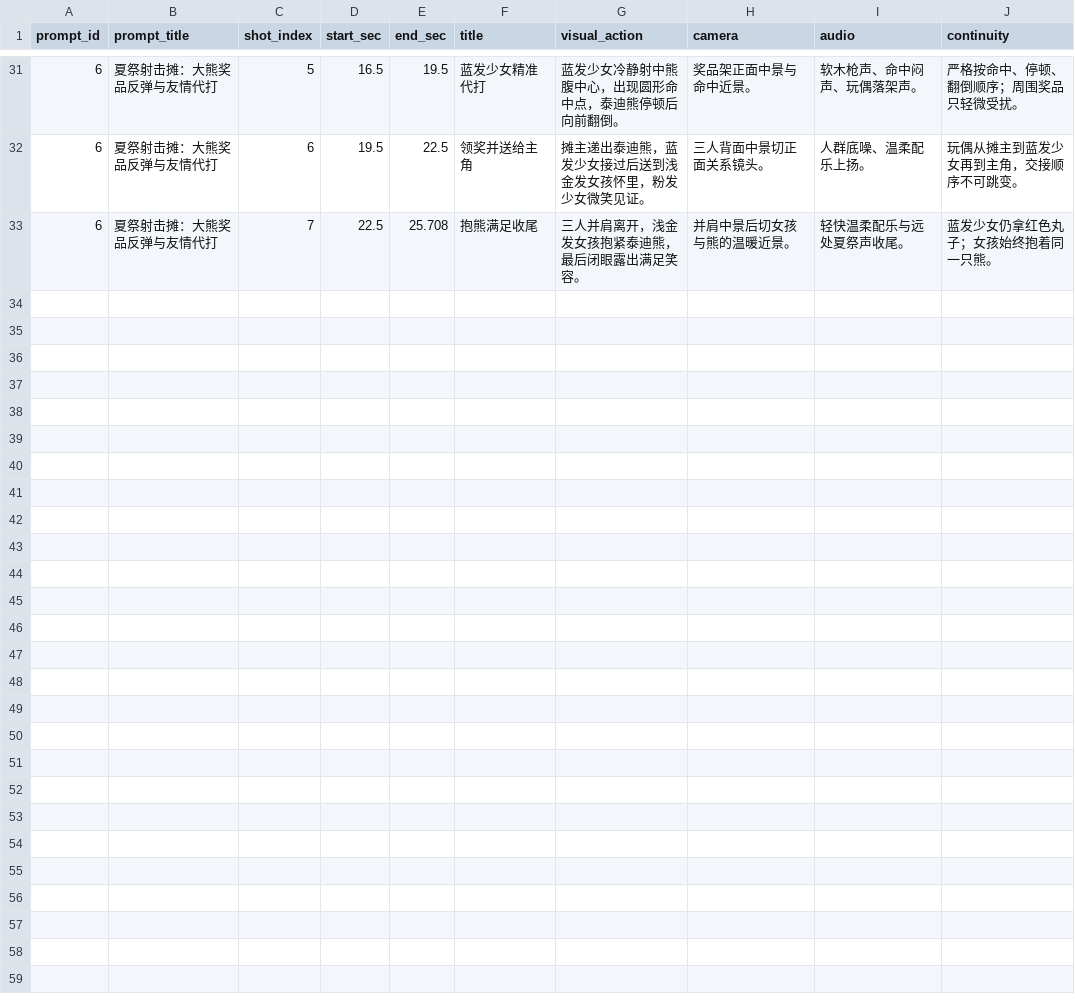
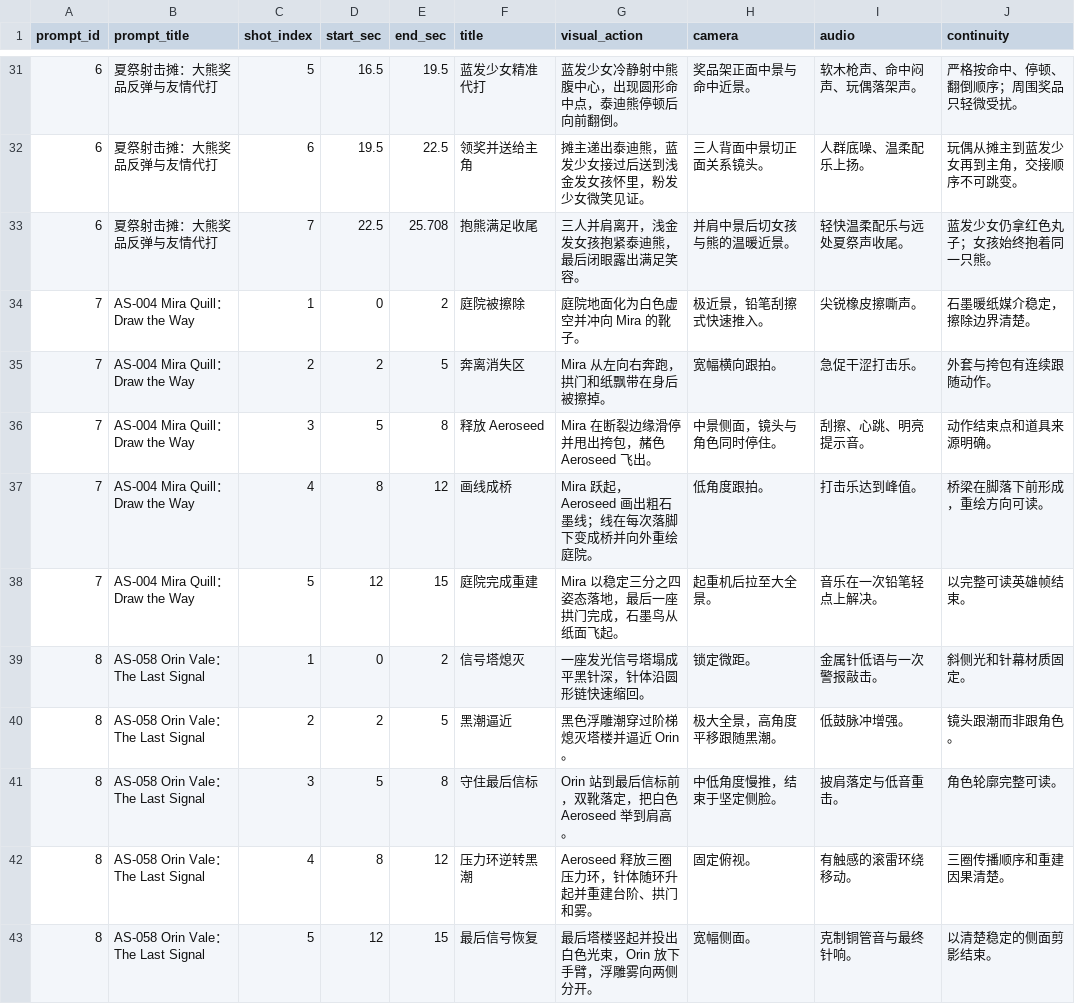
Before and after one commit to Yurainln1122/ai-video-prompt-database, a CSV file: AI视频提示词数据库_分镜.csv, drawn as a sheet; only a part is shown, gaps mark what is left out; the diff covers the shown part only; the diff names each change by its address in the sheet, - before the commit and + after, or states it on an @@ line.

Commit message:
Add four animation style prompt sets

```diff
--- a/AI视频提示词数据库_分镜.csv
+++ b/AI视频提示词数据库_分镜.csv
+row 34: 7 | AS-004 Mira Quill：Draw the Way | 1 | 0 | 2 | 庭院被擦除 | 庭院地面化为白色虚空并冲向 Mira 的靴子。 | 极近景，铅笔刮擦式快速推入。 | 尖锐橡皮擦嘶声。 | 石墨暖纸媒介稳定，擦除边界清楚。
+row 35: 7 | AS-004 Mira Quill：Draw the Way | 2 | 2 | 5 | 奔离消失区 | Mira 从左向右奔跑，拱门和纸飘带在身后被擦掉。 | 宽幅横向跟拍。 | 急促干涩打击乐。 | 外套与挎包有连续跟随动作。
+row 36: 7 | AS-004 Mira Quill：Draw the Way | 3 | 5 | 8 | 释放 Aeroseed | Mira 在断裂边缘滑停并甩出挎包，赭色 Aeroseed 飞出。 | 中景侧面，镜头与角色同时停住。 | 刮擦、心跳、明亮提示音。 | 动作结束点和道具来源明确。
+row 37: 7 | AS-004 Mira Quill：Draw the Way | 4 | 8 | 12 | 画线成桥 | Mira 跃起，Aeroseed 画出粗石墨线；线在每次落脚下变成桥并向外重绘庭院。 | 低角度跟拍。 | 打击乐达到峰值。 | 桥梁在脚落下前形成，重绘方向可读。
+row 38: 7 | AS-004 Mira Quill：Draw the Way | 5 | 12 | 15 | 庭院完成重建 | Mira 以稳定三分之四姿态落地，最后一座拱门完成，石墨鸟从纸面飞起。 | 起重机后拉至大全景。 | 音乐在一次铅笔轻点上解决。 | 以完整可读英雄帧结束。
+row 39: 8 | AS-058 Orin Vale：The Last Signal | 1 | 0 | 2 | 信号塔熄灭 | 一座发光信号塔塌成平黑针深，针体沿圆形链快速缩回。 | 锁定微距。 | 金属针低语与一次警报敲击。 | 斜侧光和针幕材质固定。
+row 40: 8 | AS-058 Orin Vale：The Last Signal | 2 | 2 | 5 | 黑潮逼近 | 黑色浮雕潮穿过阶梯熄灭塔楼并逼近 Orin。 | 极大全景，高角度平移跟随黑潮。 | 低鼓脉冲增强。 | 镜头跟潮而非跟角色。
+row 41: 8 | AS-058 Orin Vale：The Last Signal | 3 | 5 | 8 | 守住最后信标 | Orin 站到最后信标前，双靴落定，把白色 Aeroseed 举到肩高。 | 中低角度慢推，结束于坚定侧脸。 | 披肩落定与低音重击。 | 角色轮廓完整可读。
+row 42: 8 | AS-058 Orin Vale：The Last Signal | 4 | 8 | 12 | 压力环逆转黑潮 | Aeroseed 释放三圈压力环，针体随环升起并重建台阶、拱门和雾。 | 固定俯视。 | 有触感的滚雷环绕移动。 | 三圈传播顺序和重建因果清楚。
+row 43: 8 | AS-058 Orin Vale：The Last Signal | 5 | 12 | 15 | 最后信号恢复 | 最后塔楼竖起并投出白色光束，Orin 放下手臂，浮雕雾向两侧分开。 | 宽幅侧面。 | 克制铜管音与最终针响。 | 以清楚稳定的侧面剪影结束。
```
Also changed, not shown: 10 added rows elsewhere in this file, 6 other files.
